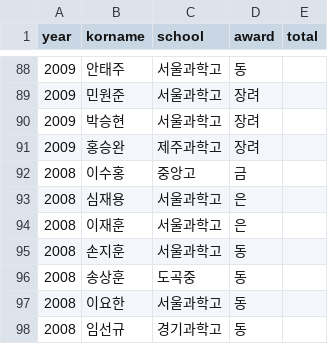
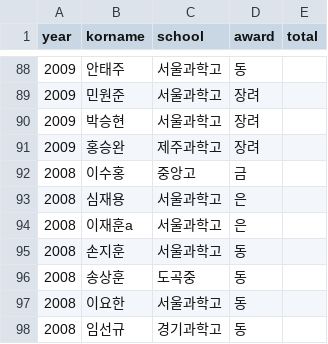
Before and after one commit to imo-korea/imo-korea.github.io, a CSV file: _data/apmo-korea.csv, drawn as a sheet; only a part is shown, gaps mark what is left out.

```diff
--- a/_data/apmo-korea.csv
+++ b/_data/apmo-korea.csv
@@ -93,3 +93,3 @@ year,korname,school,award,total
 2008,심재용,서울과학고,은,
-2008,이재훈,서울과학고,은,
+2008,이재훈a,서울과학고,은,
 2008,손지훈,서울과학고,동,
```
Also changed, not shown: _data/schoolteacher.csv, _data/teacher.csv, 10 other files.
